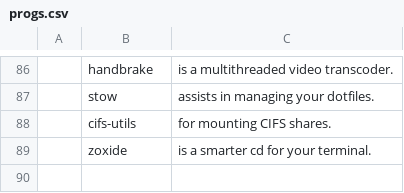
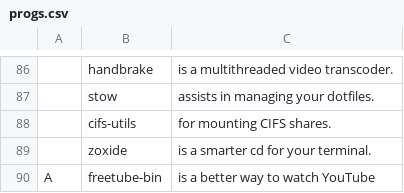
Before and after one commit to corbin-zip/CARBS, a CSV file: progs.csv, drawn as a sheet; only a part is shown, gaps mark what is left out; the diff names each change by its address in the sheet, - before the commit and + after, or states it on an @@ line.

Commit message:
add freetube

```diff
--- a/progs.csv
+++ b/progs.csv
+row 90: A | freetube-bin | is a better way to watch YouTube
```
